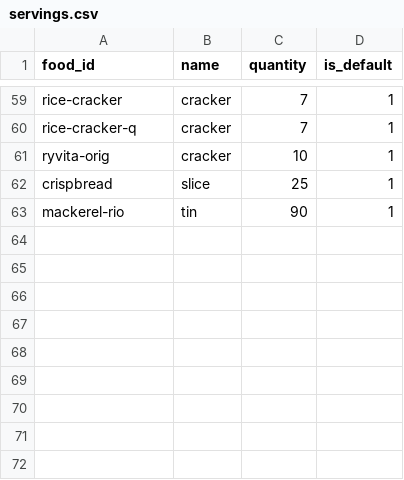
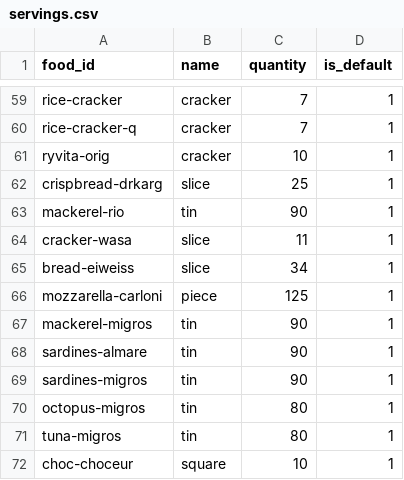
Before and after one commit to MachFour/macros-data, a CSV file: servings.csv, drawn as a sheet; only a part is shown, gaps mark what is left out.

```diff
--- a/servings.csv
+++ b/servings.csv
@@ -61,3 +61,12 @@ rice-cracker-q,cracker,7,1
 ryvita-orig,cracker,10,1
-crispbread,slice,25,1
+crispbread-drkarg,slice,25,1
 mackerel-rio,tin,90,1
+cracker-wasa,slice,11,1
+bread-eiweiss,slice,34,1
+mozzarella-carloni,piece,125,1
+mackerel-migros,tin,90,1
+sardines-almare,tin,90,1
+sardines-migros,tin,90,1
+octopus-migros,tin,80,1
+tuna-migros,tin,80,1
+choc-choceur,square,10,1
```
Also changed, not shown: foods.csv, 3 other files.
